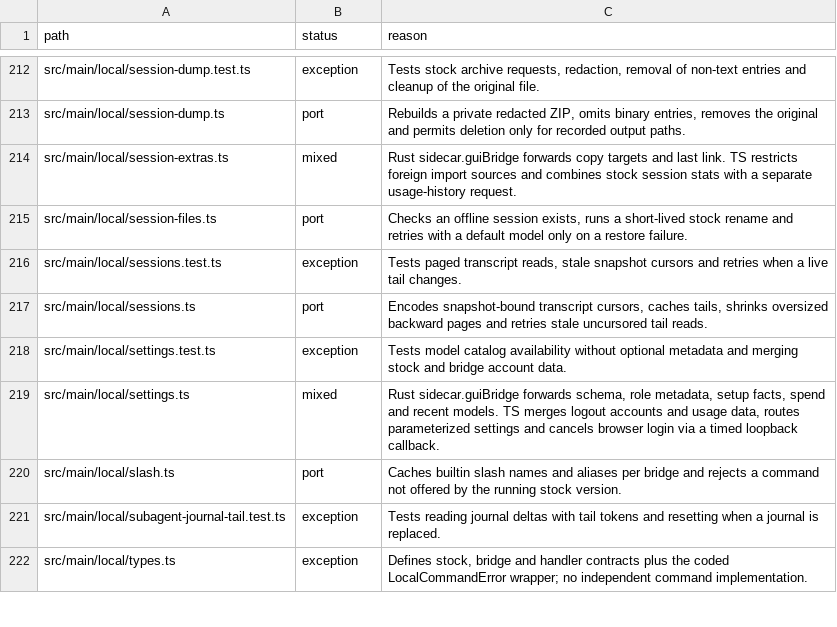
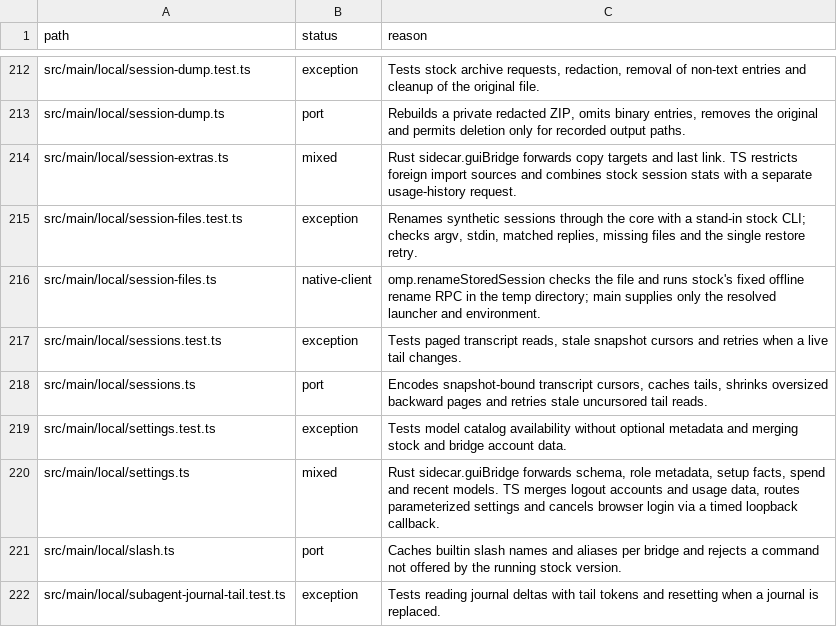
Before and after one commit to seuput-inc/ompdesk, a TSV file: docs/rust-inventory/services.tsv, drawn as a sheet; only a part is shown, gaps mark what is left out; the shorter side is filled out with more unchanged rows.

Commit message:
refactor(sessions): rename stored sessions with a scoped stock process

```diff
--- a/docs/rust-inventory/services.tsv
+++ b/docs/rust-inventory/services.tsv
@@ -214,3 +214,4 @@ src/main/local/session-dump.ts	port	Rebuilds a private redacted ZIP, omits binar
 src/main/local/session-extras.ts	mixed	Rust sidecar.guiBridge forwards copy targets and last link. TS restricts foreign import sources and combines stock session stats with a separate usage-history request.
-src/main/local/session-files.ts	port	Checks an offline session exists, runs a short-lived stock rename and retries with a default model only on a restore failure.
+src/main/local/session-files.test.ts	exception	Renames synthetic sessions through the core with a stand-in stock CLI; checks argv, stdin, matched replies, missing files and the single restore retry.
+src/main/local/session-files.ts	native-client	omp.renameStoredSession checks the file and runs stock's fixed offline rename RPC in the temp directory; main supplies only the resolved launcher and environment.
 src/main/local/sessions.test.ts	exception	Tests paged transcript reads, stale snapshot cursors and retries when a live tail changes.
```
Also changed, not shown: docs/rust-inventory/host-imports.tsv, 8 other files.
